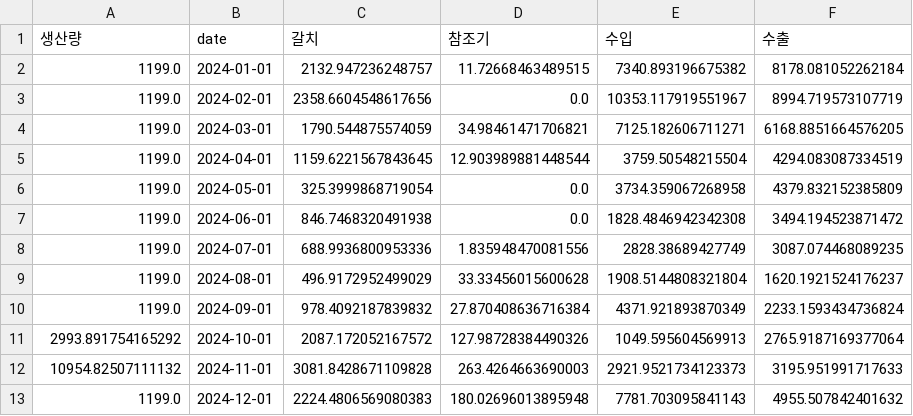
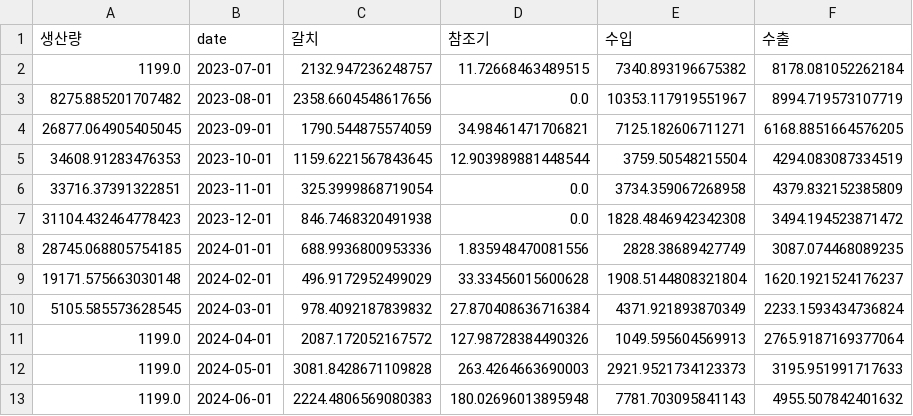
Before and after one commit to dlwogus552/big_data_project, a CSV file: python/data/merge/price_pred_values.csv, drawn as a sheet.

```diff
--- a/python/data/merge/price_pred_values.csv
+++ b/python/data/merge/price_pred_values.csv
@@ -1,13 +1,13 @@
 생산량,date,갈치,참조기,수입,수출
-1199.0,2024-01-01,2132.947236248757,11.72668463489515,7340.893196675382,8178.081052262184
-1199.0,2024-02-01,2358.6604548617656,0.0,10353.117919551967,8994.719573107719
-1199.0,2024-03-01,1790.544875574059,34.98461471706821,7125.182606711271,6168.8851664576205
-1199.0,2024-04-01,1159.6221567843645,12.903989881448544,3759.50548215504,4294.083087334519
-1199.0,2024-05-01,325.3999868719054,0.0,3734.359067268958,4379.832152385809
-1199.0,2024-06-01,846.7468320491938,0.0,1828.4846942342308,3494.194523871472
-1199.0,2024-07-01,688.9936800953336,1.835948470081556,2828.38689427749,3087.074468089235
-1199.0,2024-08-01,496.9172952499029,33.33456015600628,1908.5144808321804,1620.1921524176237
-1199.0,2024-09-01,978.4092187839832,27.870408636716384,4371.921893870349,2233.1593434736824
-2993.891754165292,2024-10-01,2087.172052167572,127.98728384490326,1049.595604569913,2765.9187169377064
-10954.82507111132,2024-11-01,3081.8428671109828,263.4264663690003,2921.9521734123373,3195.951991717633
-1199.0,2024-12-01,2224.4806569080383,180.02696013895948,7781.703095841143,4955.507842401632
+1199.0,2023-07-01,2132.947236248757,11.72668463489515,7340.893196675382,8178.081052262184
+8275.885201707482,2023-08-01,2358.6604548617656,0.0,10353.117919551967,8994.719573107719
+26877.064905405045,2023-09-01,1790.544875574059,34.98461471706821,7125.182606711271,6168.8851664576205
+34608.91283476353,2023-10-01,1159.6221567843645,12.903989881448544,3759.50548215504,4294.083087334519
+33716.37391322851,2023-11-01,325.3999868719054,0.0,3734.359067268958,4379.832152385809
+31104.432464778423,2023-12-01,846.7468320491938,0.0,1828.4846942342308,3494.194523871472
+28745.068805754185,2024-01-01,688.9936800953336,1.835948470081556,2828.38689427749,3087.074468089235
+19171.575663030148,2024-02-01,496.9172952499029,33.33456015600628,1908.5144808321804,1620.1921524176237
+5105.585573628545,2024-03-01,978.4092187839832,27.870408636716384,4371.921893870349,2233.1593434736824
+1199.0,2024-04-01,2087.172052167572,127.98728384490326,1049.595604569913,2765.9187169377064
+1199.0,2024-05-01,3081.8428671109828,263.4264663690003,2921.9521734123373,3195.951991717633
+1199.0,2024-06-01,2224.4806569080383,180.02696013895948,7781.703095841143,4955.507842401632
```
Also changed, not shown: python/data/pred/predict_갈치.csv, python/data/pred/predict_참조기.csv, 35 other files.
